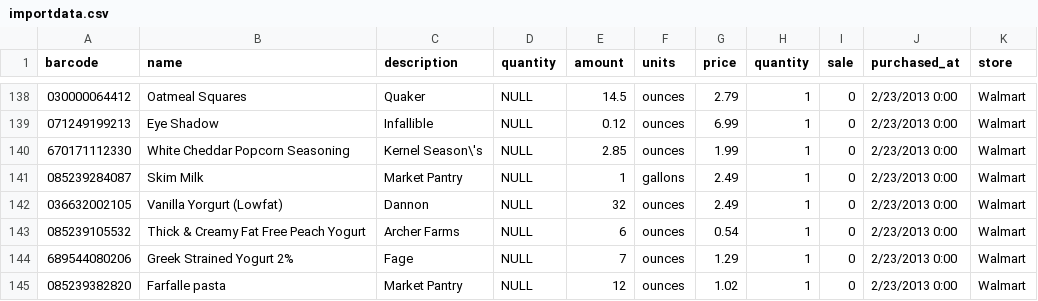
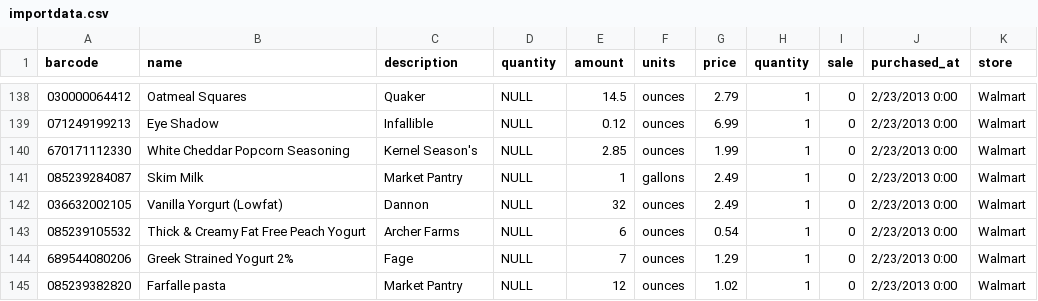
Before and after one commit to rmoncur/groceryapp_api, a CSV file: public/importdata.csv, drawn as a sheet; only a part is shown, gaps mark what is left out; the diff covers the shown part only; the diff names each change by its address in the sheet, - before the commit and + after, or states it on an @@ line.

```diff
--- a/public/importdata.csv
+++ b/public/importdata.csv
-C140 (description): Kernel Season\'s
+C140 (description): Kernel Season's
```
Also changed, not shown: 6 edited cells elsewhere in this file, 2 other files.
